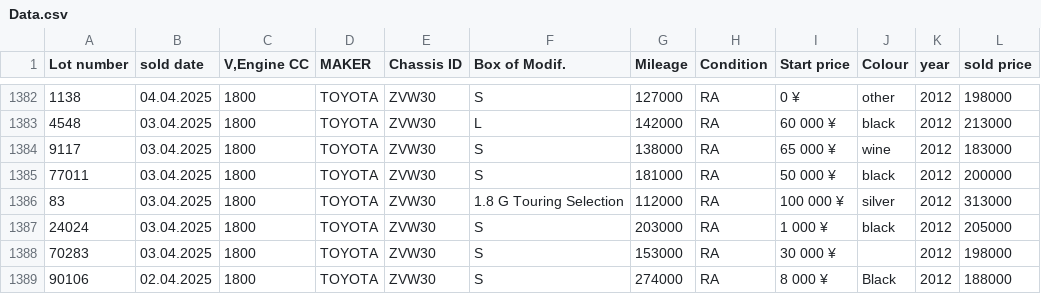
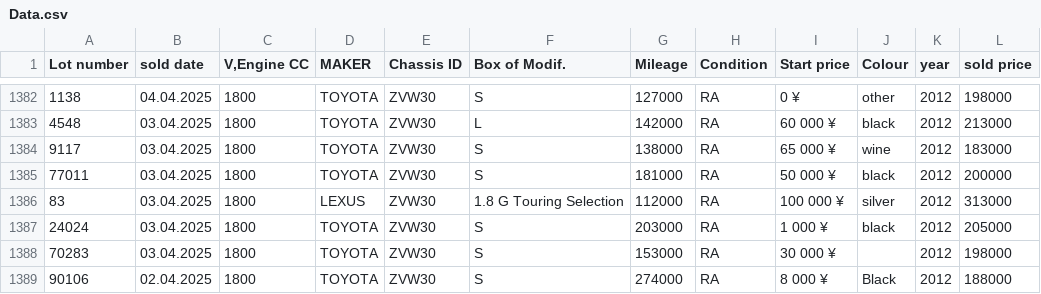
Before and after one commit to EnvyGod-dev/Ml-service-backend, a CSV file: Data.csv, drawn as a sheet; only a part is shown, gaps mark what is left out; the diff names each change by its address in the sheet, - before the commit and + after, or states it on an @@ line.

```diff
--- a/Data.csv
+++ b/Data.csv
-D1386 (MAKER): TOYOTA
+D1386 (MAKER): LEXUS
```
Also changed, not shown: 3 other files.
